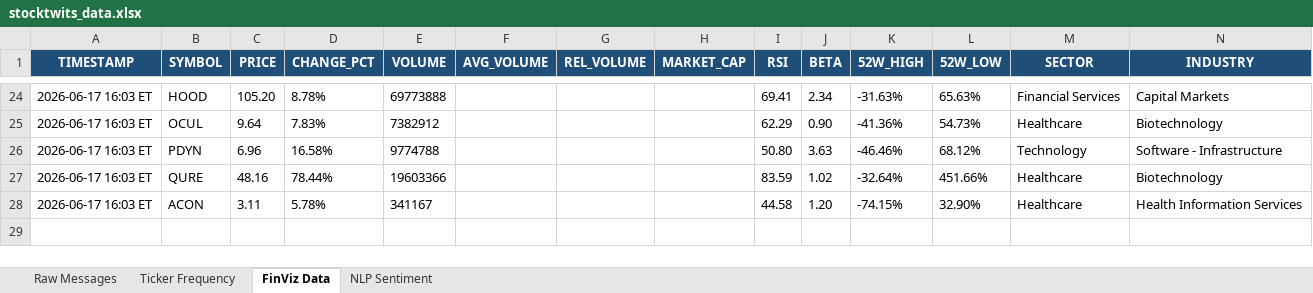
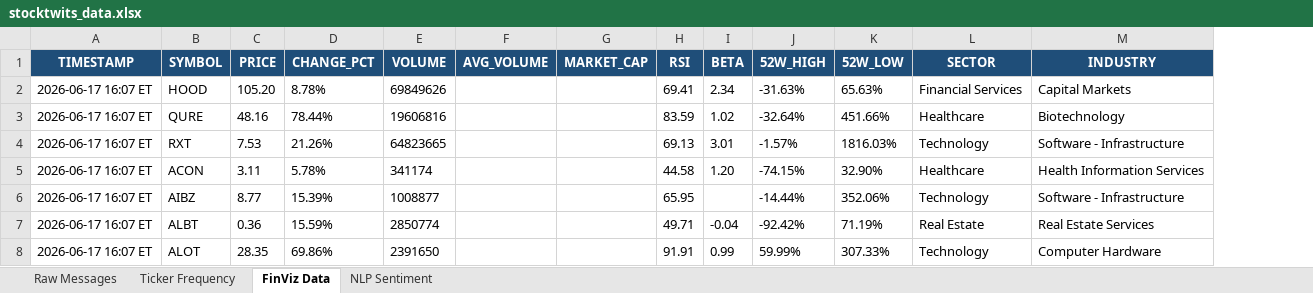
Before and after one commit to 7scgb4t8vc-cpu/stocktwits-collector, an Excel workbook: data/stocktwits_data.xlsx, sheet FinViz Data, drawn as a sheet; only a part is shown, gaps mark what is left out; values as stored, in another font and other column widths than the file's, no borders; removed rows and columns are numbered as before the commit, all else as after; the diff covers the shown part only; the diff names each change by its address in the sheet, - before the commit and + after, or states it on an @@ line.

```diff
--- a/data/stocktwits_data.xlsx (sheet FinViz Data)
+++ b/data/stocktwits_data.xlsx (sheet FinViz Data)
-column G (REL_VOLUME), empty
-A2 (TIMESTAMP): 2026-06-17 16:03 ET
+A2 (TIMESTAMP): 2026-06-17 16:07 ET
-E2 (VOLUME): 69773888
+E2 (VOLUME): 69849626
-row 25: 2026-06-17 16:03 ET | OCUL | 9.64 | 7.83% | 7382912 |  |  |  | 62.29 | 0.90 | -41.36% | 54.73% | Healthcare | Biotechnology
-row 26: 2026-06-17 16:03 ET | PDYN | 6.96 | 16.58% | 9774788 |  |  |  | 50.80 | 3.63 | -46.46% | 68.12% | Technology | Software - Infrastructure
-A3 (TIMESTAMP): 2026-06-17 16:03 ET
+A3 (TIMESTAMP): 2026-06-17 16:07 ET
-E3 (VOLUME): 19603366
+E3 (VOLUME): 19606816
+row 4: 2026-06-17 16:07 ET | RXT | 7.53 | 21.26% | 64823665 |  |  | 69.13 | 3.01 | -1.57% | 1816.03% | Technology | Software - Infrastructure
-A5 (TIMESTAMP): 2026-06-17 16:03 ET
+A5 (TIMESTAMP): 2026-06-17 16:07 ET
-E5 (VOLUME): 341167
+E5 (VOLUME): 341174
+row 6: 2026-06-17 16:07 ET | AIBZ | 8.77 | 15.39% | 1008877 |  |  | 65.95 |  | -14.44% | 352.06% | Technology | Software - Infrastructure
+row 7: 2026-06-17 16:07 ET | ALBT | 0.36 | 15.59% | 2850774 |  |  | 49.71 | -0.04 | -92.42% | 71.19% | Real Estate | Real Estate Services
+row 8: 2026-06-17 16:07 ET | ALOT | 28.35 | 69.86% | 2391650 |  |  | 91.91 | 0.99 | 59.99% | 307.33% | Technology | Computer Hardware
```
Also changed, not shown: 22 removed rows elsewhere in this sheet, sheet NLP Sentiment, sheet Raw Messages, sheet Ticker Frequency, 4 other files.
